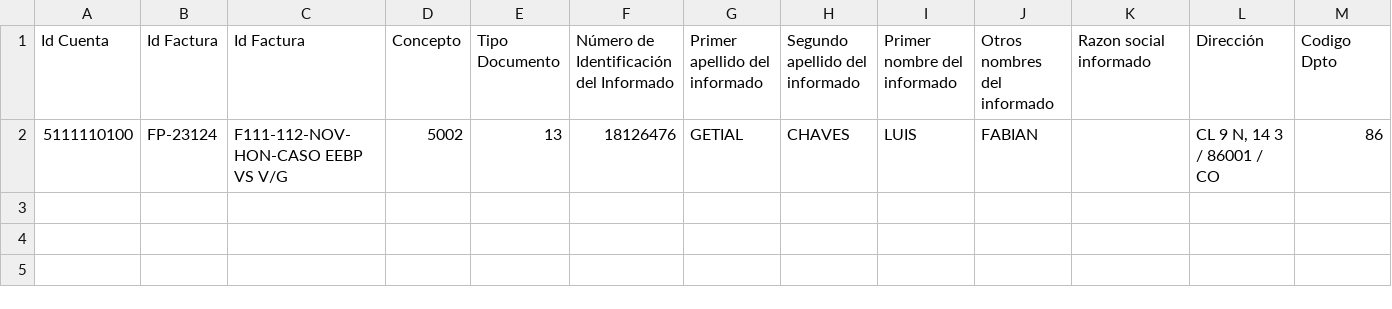
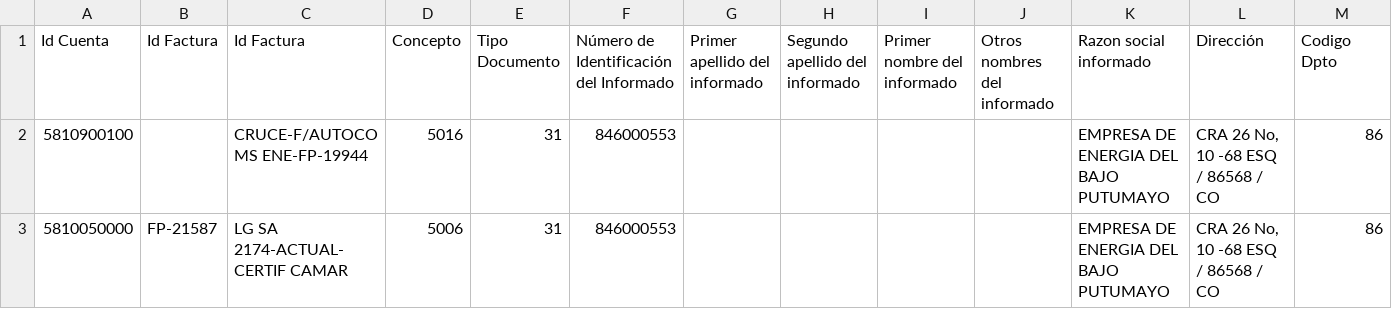
Before and after one commit to albeirobet/report-generator-ms, a CSV file: resources/uploads/REPORTE 1001.csv, drawn as a sheet; only a part is shown; removed rows and columns are numbered as before the commit, all else as after; rows hold the shown columns only; the diff names each change by its address in the sheet, - before the commit and + after, or states it on an @@ line.

```diff
--- a/resources/uploads/REPORTE 1001.csv
+++ b/resources/uploads/REPORTE 1001.csv
-row 2: 5111110100 | FP-23124 | F111-112-NOV-HON-CASO EEBP VS V/G | 5002 | 13 | 18126476 | GETIAL | CHAVES | LUIS | FABIAN |  | CL 9 N, 14 3 / 86001 / CO | 86
+row 2: 5810900100 |  | CRUCE-F/AUTOCOMS ENE-FP-19944 | 5016 | 31 | 846000553 |  |  |  |  | EMPRESA DE ENERGIA DEL BAJO PUTUMAYO | CRA 26 No, 10 -68 ESQ / 86568 / CO | 86
+row 3: 5810050000 | FP-21587 | LG SA 2174-ACTUAL-CERTIF CAMAR | 5006 | 31 | 846000553 |  |  |  |  | EMPRESA DE ENERGIA DEL BAJO PUTUMAYO | CRA 26 No, 10 -68 ESQ / 86568 / CO | 86
```
Also changed, not shown: 1 other file.
